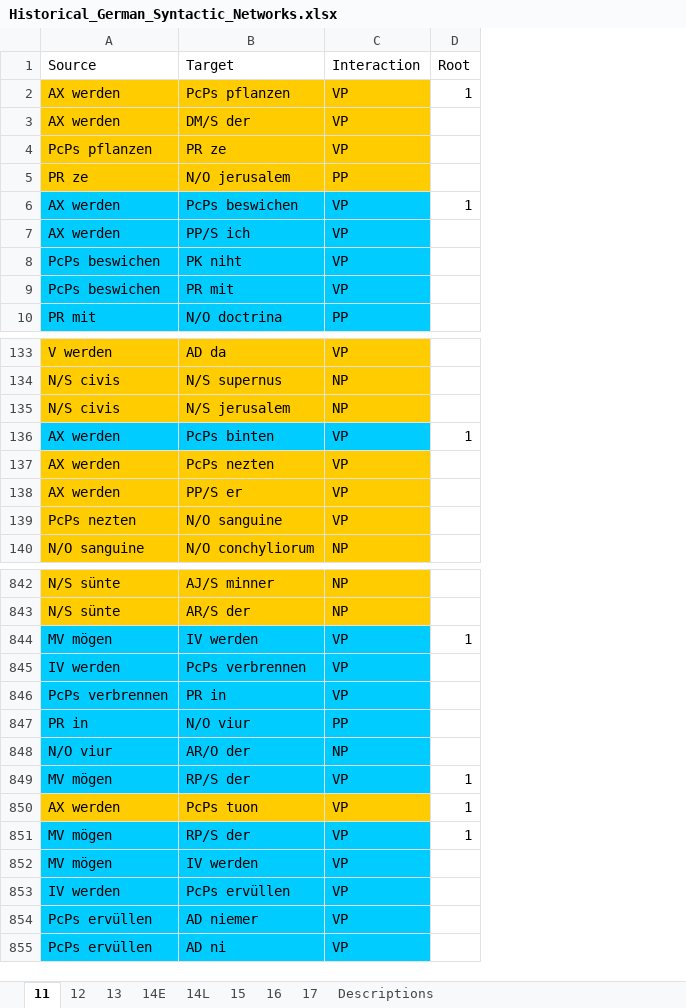
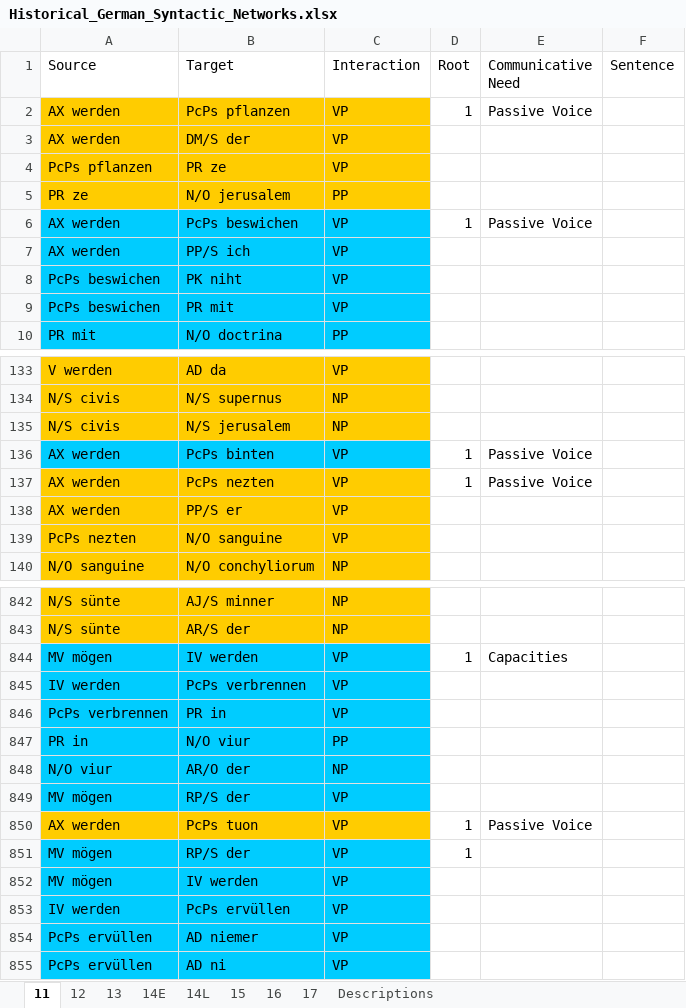
Before and after one commit to bravandi/hierarchical-syntactic-networks, an Excel workbook: data/Historical_German_Syntactic_Networks.xlsx, sheet 11, drawn as a sheet; only a part is shown, gaps mark what is left out; values as stored, in another font and other column widths than the file's, no borders; the diff names each change by its address in the sheet, - before the commit and + after, or states it on an @@ line.

Commit message:
update data files and freq of comm needs

```diff
--- a/data/Historical_German_Syntactic_Networks.xlsx (sheet 11)
+++ b/data/Historical_German_Syntactic_Networks.xlsx (sheet 11)
+column E (Communicative Need), rows 2-6: Passive Voice |  |  |  | Passive Voice; rows 136-137: Passive Voice | Passive Voice; rows 844-850: Capacities |  |  |  |  |  | Passive Voice
+column F (Sentence), empty
-D137 (Root): (empty)
+D137 (Root): 1
-D849 (Root): 1
+D849 (Root): (empty)
```
Also changed, not shown: sheet 14E, sheet Descriptions, sheet 16, sheet 13, sheet 14L, sheet 12, 2 more sheets, 3 other files.
